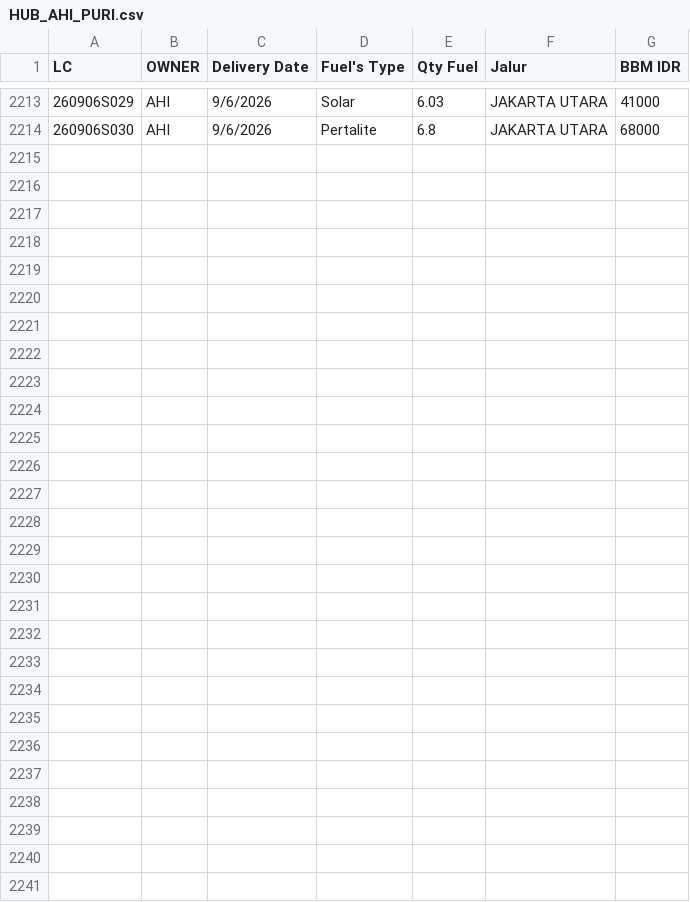
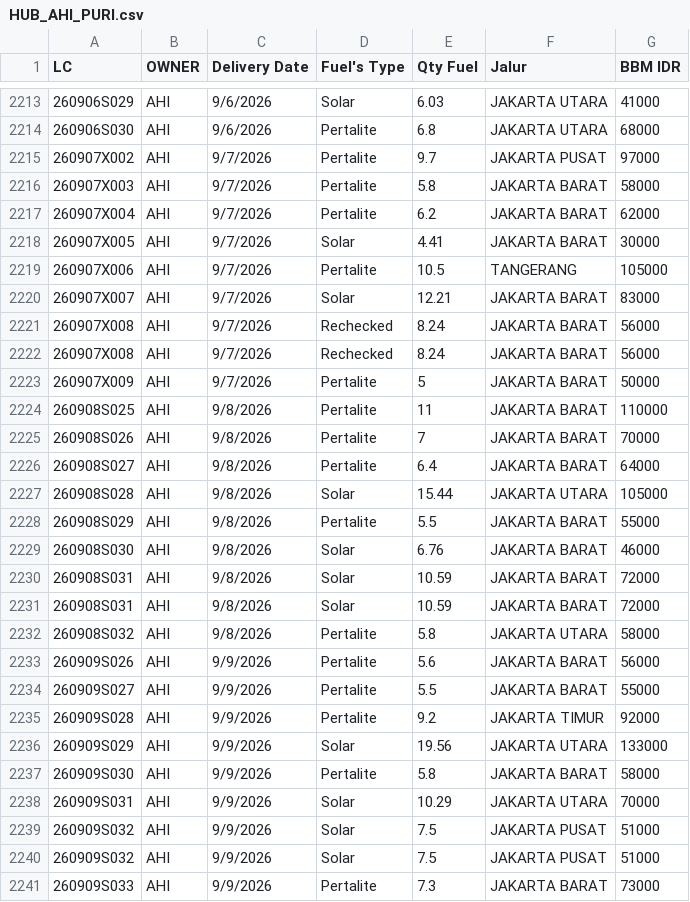
Before and after one commit to heylilyloops/Dashboard-Fuel-Usage-, a CSV file: data/HUB_AHI_PURI.csv, drawn as a sheet; only a part is shown, gaps mark what is left out.

```diff
--- a/data/HUB_AHI_PURI.csv
+++ b/data/HUB_AHI_PURI.csv
@@ -2214 +2214,28 @@ LC,OWNER,Delivery Date,Fuel's Type,Qty Fuel,Jalur,BBM IDR
 260906S030,AHI,9/6/2026,Pertalite,6.8,JAKARTA UTARA,68000
+260907X002,AHI,9/7/2026,Pertalite,9.7,JAKARTA PUSAT,97000
+260907X003,AHI,9/7/2026,Pertalite,5.8,JAKARTA BARAT,58000
+260907X004,AHI,9/7/2026,Pertalite,6.2,JAKARTA BARAT,62000
+260907X005,AHI,9/7/2026,Solar,4.41,JAKARTA BARAT,30000
+260907X006,AHI,9/7/2026,Pertalite,10.5,TANGERANG,105000
+260907X007,AHI,9/7/2026,Solar,12.21,JAKARTA BARAT,83000
+260907X008,AHI,9/7/2026,Rechecked,8.24,JAKARTA BARAT,56000
+260907X008,AHI,9/7/2026,Rechecked,8.24,JAKARTA BARAT,56000
+260907X009,AHI,9/7/2026,Pertalite,5,JAKARTA BARAT,50000
+260908S025,AHI,9/8/2026,Pertalite,11,JAKARTA BARAT,110000
+260908S026,AHI,9/8/2026,Pertalite,7,JAKARTA BARAT,70000
+260908S027,AHI,9/8/2026,Pertalite,6.4,JAKARTA BARAT,64000
+260908S028,AHI,9/8/2026,Solar,15.44,JAKARTA UTARA,105000
+260908S029,AHI,9/8/2026,Pertalite,5.5,JAKARTA BARAT,55000
+260908S030,AHI,9/8/2026,Solar,6.76,JAKARTA BARAT,46000
+260908S031,AHI,9/8/2026,Solar,10.59,JAKARTA BARAT,72000
+260908S031,AHI,9/8/2026,Solar,10.59,JAKARTA BARAT,72000
+260908S032,AHI,9/8/2026,Pertalite,5.8,JAKARTA UTARA,58000
+260909S026,AHI,9/9/2026,Pertalite,5.6,JAKARTA BARAT,56000
+260909S027,AHI,9/9/2026,Pertalite,5.5,JAKARTA BARAT,55000
+260909S028,AHI,9/9/2026,Pertalite,9.2,JAKARTA TIMUR,92000
+260909S029,AHI,9/9/2026,Solar,19.56,JAKARTA UTARA,133000
+260909S030,AHI,9/9/2026,Pertalite,5.8,JAKARTA BARAT,58000
+260909S031,AHI,9/9/2026,Solar,10.29,JAKARTA UTARA,70000
+260909S032,AHI,9/9/2026,Solar,7.5,JAKARTA PUSAT,51000
+260909S032,AHI,9/9/2026,Solar,7.5,JAKARTA PUSAT,51000
+260909S033,AHI,9/9/2026,Pertalite,7.3,JAKARTA BARAT,73000
```
Also changed, not shown: data/HCI_CIKUPA.csv, data/HUB_AHI_GANDARIA.csv, 39 other files.
